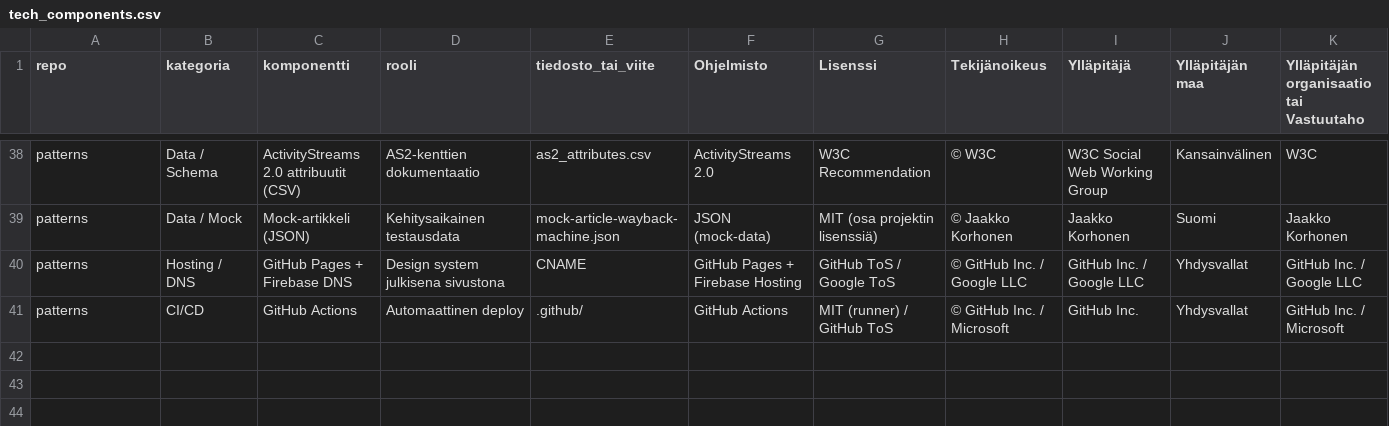
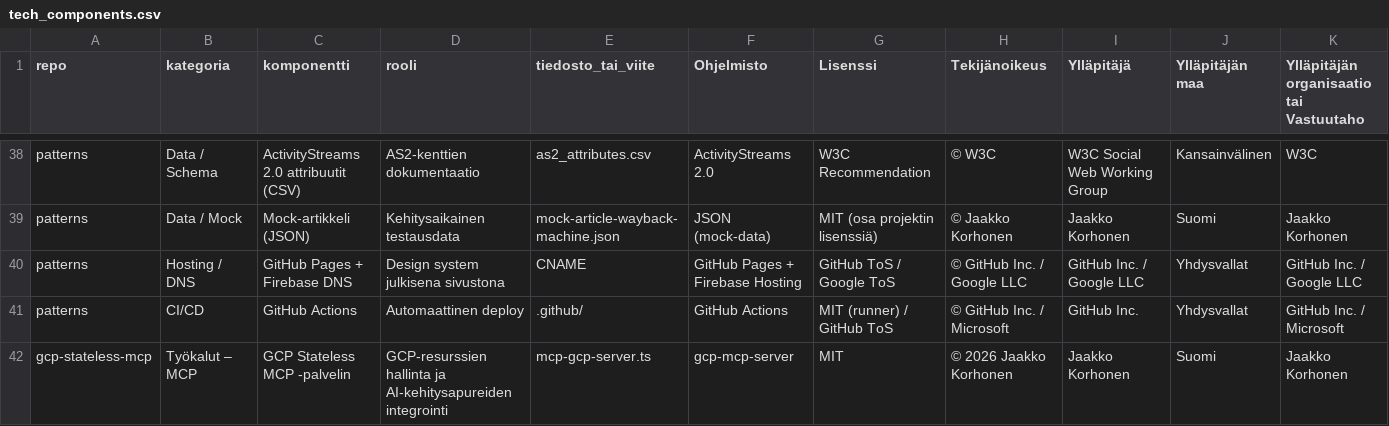
Before and after one commit to uutisseuranta/uutisseuranta.github.io, a CSV file: tech_components.csv, drawn as a sheet; only a part is shown, gaps mark what is left out; rows hold the shown columns only; the diff names each change by its address in the sheet, - before the commit and + after, or states it on an @@ line.

Commit message:
docs: register gcp-stateless-mcp in tech_components.csv

```diff
--- a/tech_components.csv
+++ b/tech_components.csv
+row 42: gcp-stateless-mcp | Työkalut – MCP | GCP Stateless MCP -palvelin | GCP-resurssien hallinta ja AI-kehitysapureiden integrointi | mcp-gcp-server.ts | gcp-mcp-server | MIT | © 2026 Jaakko Korhonen | Jaakko Korhonen | Suomi | Jaakko Korhonen
```
